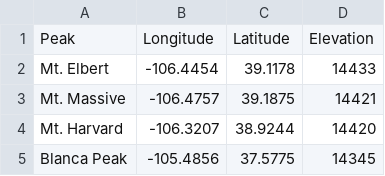
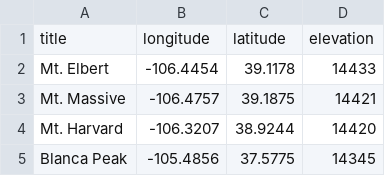
Before and after one commit to CU-VisuaLab/FieldView_InitialPrototype, a CSV file: Assets/Resources/CSVFiles/MapScatterplotData.csv, drawn as a sheet; only a part is shown.

```diff
--- a/Assets/Resources/CSVFiles/MapScatterplotData.csv
+++ b/Assets/Resources/CSVFiles/MapScatterplotData.csv
@@ -1,2 +1,2 @@
-Peak,Longitude,Latitude,Elevation
+title,longitude,latitude,elevation
 Mt. Elbert,-106.4454,39.1178,14433
```
Also changed, not shown: 24 other files.
